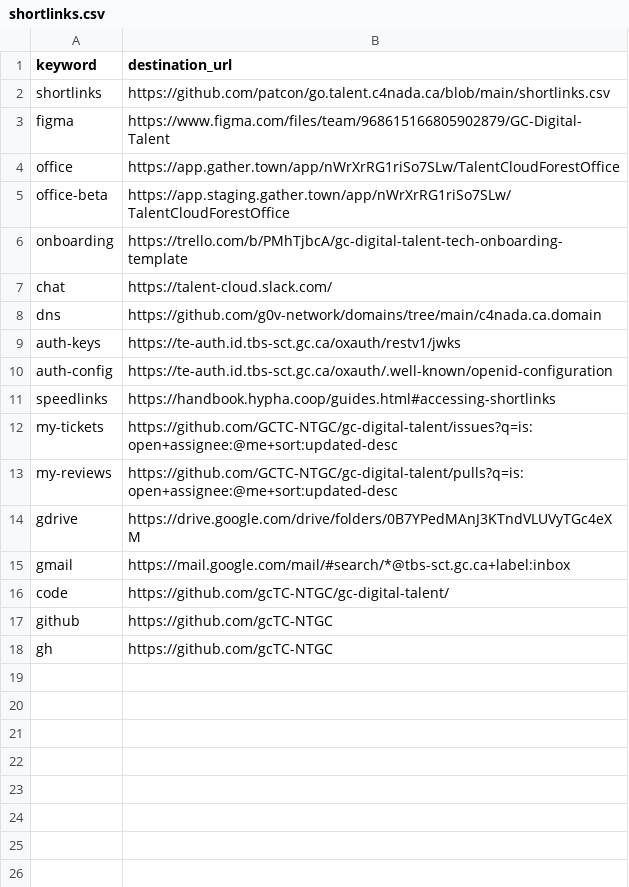
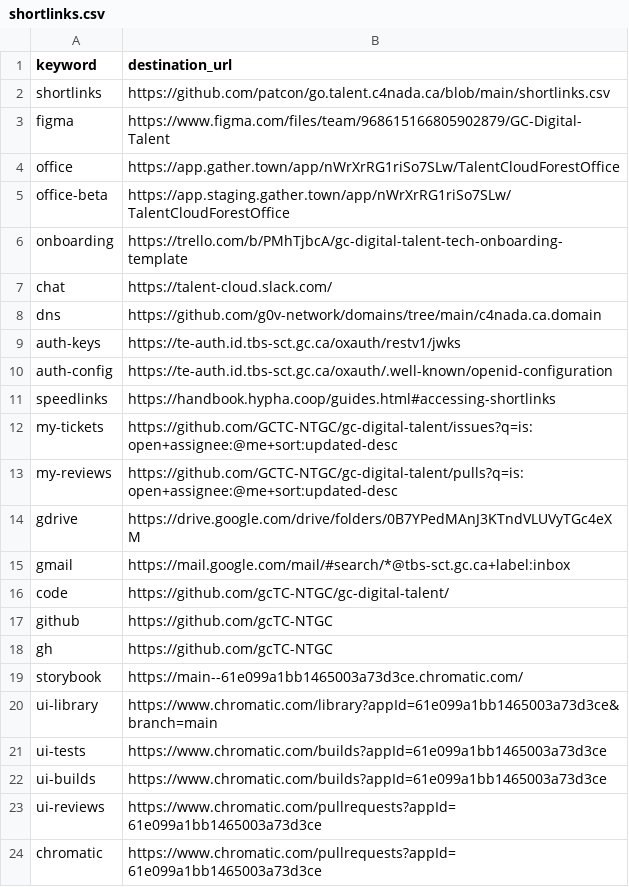
Before and after one commit to tristan-orourke/go.talent.c4nada.ca, a CSV file: shortlinks.csv, drawn as a sheet; the diff names each change by its address in the sheet, - before the commit and + after, or states it on an @@ line.

Commit message:
Added shortlinks to chromatic-related pages.

```diff
--- a/shortlinks.csv
+++ b/shortlinks.csv
+row 19: storybook | https://main--61e099a1bb1465003a73d3ce.chromatic.com/
+row 20: ui-library | https://www.chromatic.com/library?appId=61e099a1bb1465003a73d3ce&branch=main
+row 21: ui-tests | https://www.chromatic.com/builds?appId=61e099a1bb1465003a73d3ce
+row 22: ui-builds | https://www.chromatic.com/builds?appId=61e099a1bb1465003a73d3ce
+row 23: ui-reviews | https://www.chromatic.com/pullrequests?appId=61e099a1bb1465003a73d3ce
+row 24: chromatic | https://www.chromatic.com/pullrequests?appId=61e099a1bb1465003a73d3ce
```
